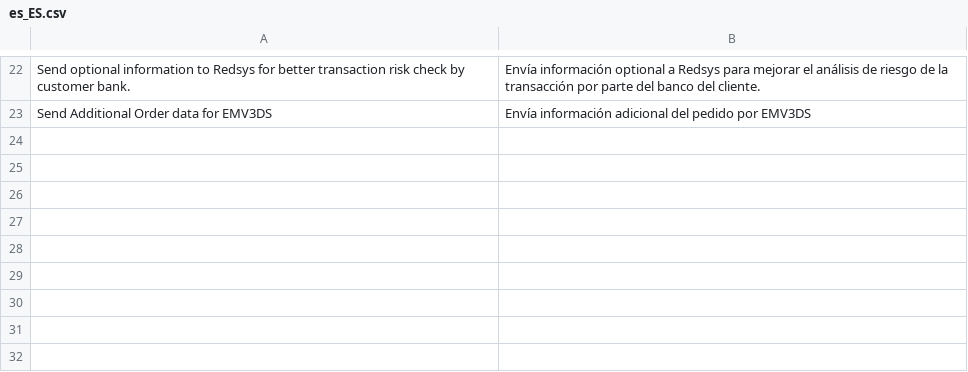
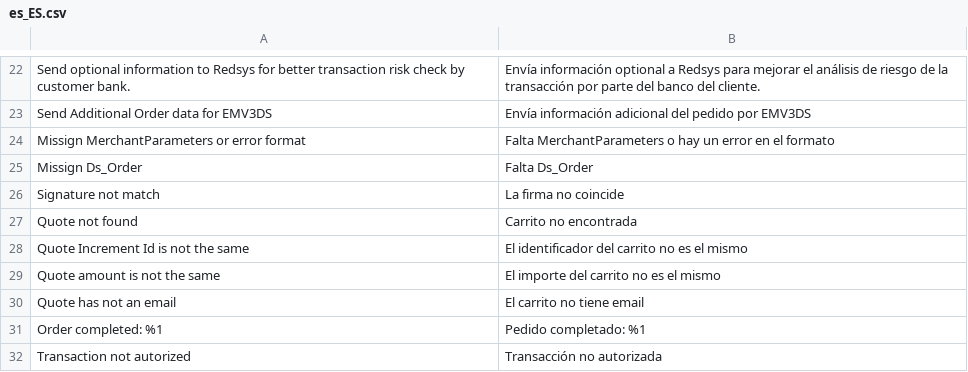
Before and after one commit to oriolauge/magento2-redsys, a CSV file: i18n/es_ES.csv, drawn as a sheet; only a part is shown, gaps mark what is left out; the diff names each change by its address in the sheet, - before the commit and + after, or states it on an @@ line.

```diff
--- a/i18n/es_ES.csv
+++ b/i18n/es_ES.csv
+row 24: Missign MerchantParameters or error format | Falta MerchantParameters o hay un error en el formato
+row 25: Missign Ds_Order | Falta Ds_Order
+row 26: Signature not match | La firma no coincide
+row 27: Quote not found | Carrito no encontrada
+row 28: Quote Increment Id is not the same | El identificador del carrito no es el mismo
+row 29: Quote amount is not the same | El importe del carrito no es el mismo
+row 30: Quote has not an email | El carrito no tiene email
+row 31: Order completed: %1 | Pedido completado: %1
+row 32: Transaction not autorized | Transacción no autorizada
```
Also changed, not shown: i18n/ca_ES.csv, i18n/en_US.csv, 2 other files.
